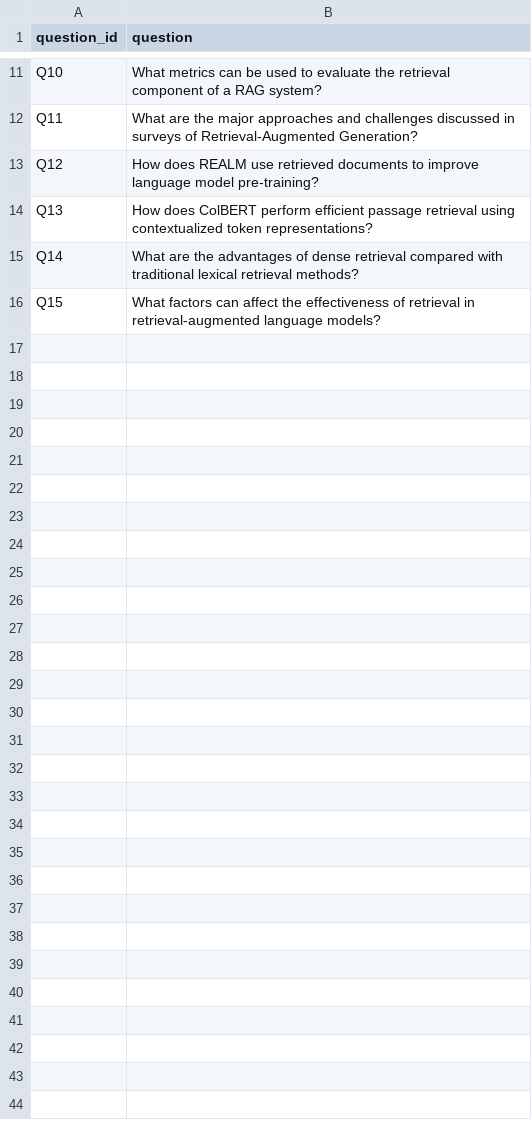
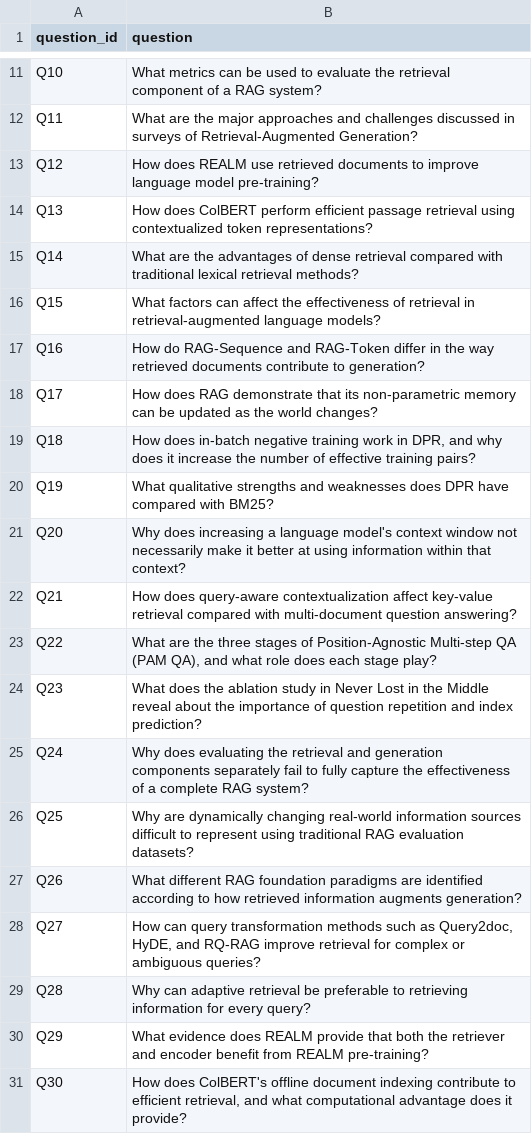
Before and after one commit to eesiddiqui/ResearchLens, a CSV file: data/questions.csv, drawn as a sheet; only a part is shown, gaps mark what is left out; the diff names each change by its address in the sheet, - before the commit and + after, or states it on an @@ line.

Commit message:
Expand retrieval evaluation to 30 questions

```diff
--- a/data/questions.csv
+++ b/data/questions.csv
+row 17: Q16 | How do RAG-Sequence and RAG-Token differ in the way retrieved documents contribute to generation?
+row 18: Q17 | How does RAG demonstrate that its non-parametric memory can be updated as the world changes?
+row 19: Q18 | How does in-batch negative training work in DPR, and why does it increase the number of effective training pairs?
+row 20: Q19 | What qualitative strengths and weaknesses does DPR have compared with BM25?
+row 21: Q20 | Why does increasing a language model's context window not necessarily make it better at using information within that context?
+row 22: Q21 | How does query-aware contextualization affect key-value retrieval compared with multi-document question answering?
+row 23: Q22 | What are the three stages of Position-Agnostic Multi-step QA (PAM QA), and what role does each stage play?
+row 24: Q23 | What does the ablation study in Never Lost in the Middle reveal about the importance of question repetition and index prediction?
+row 25: Q24 | Why does evaluating the retrieval and generation components separately fail to fully capture the effectiveness of a complete RAG system?
+row 26: Q25 | Why are dynamically changing real-world information sources difficult to represent using traditional RAG evaluation datasets?
+row 27: Q26 | What different RAG foundation paradigms are identified according to how retrieved information augments generation?
+row 28: Q27 | How can query transformation methods such as Query2doc, HyDE, and RQ-RAG improve retrieval for complex or ambiguous queries?
+row 29: Q28 | Why can adaptive retrieval be preferable to retrieving information for every query?
+row 30: Q29 | What evidence does REALM provide that both the retriever and encoder benefit from REALM pre-training?
+row 31: Q30 | How does ColBERT's offline document indexing contribute to efficient retrieval, and what computational advantage does it provide?
```
Also changed, not shown: data/evaluation/bm25_evaluation_summary.csv, data/evaluation/error_analysis_summary.csv, 13 other files.
